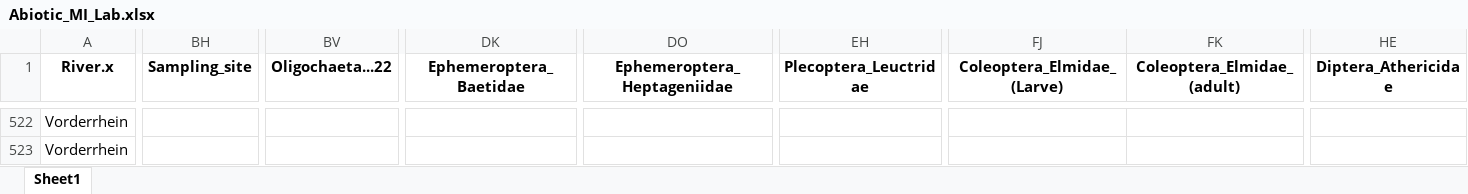
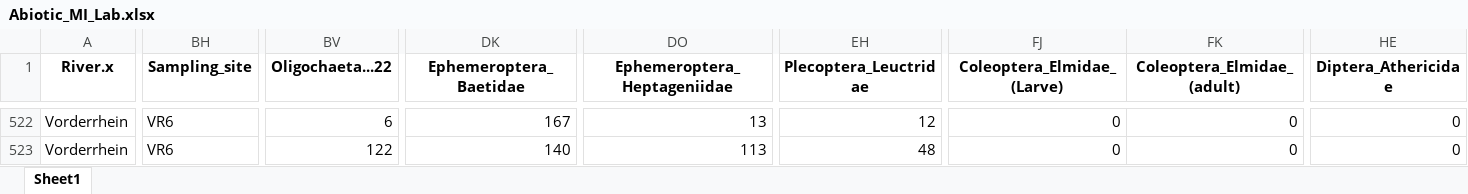
Before and after one commit to mirjamscheib/Masters_Thesis, an Excel workbook: Abiotic_MI_Sampling/Abiotic_MI_Lab.xlsx, sheet Sheet1, drawn as a sheet; only a part is shown, gaps mark what is left out; values as stored, in another font and other column widths than the file's, no borders; the diff covers the shown part only; the diff names each change by its address in the sheet, - before the commit and + after, or states it on an @@ line.

```diff
--- a/Abiotic_MI_Sampling/Abiotic_MI_Lab.xlsx (sheet Sheet1)
+++ b/Abiotic_MI_Sampling/Abiotic_MI_Lab.xlsx (sheet Sheet1)
-BH522:BH523 (Sampling_site): (empty)
+BH522:BH523 (Sampling_site): VR6
-BV522 (Oligochaeta...22): (empty)
+BV522 (Oligochaeta...22): 6
-DK522 (Ephemeroptera_Baetidae): (empty)
+DK522 (Ephemeroptera_Baetidae): 167
-DO522 (Ephemeroptera_Heptageniidae): (empty)
+DO522 (Ephemeroptera_Heptageniidae): 13
-EH522 (Plecoptera_Leuctridae): (empty)
+EH522 (Plecoptera_Leuctridae): 12
-FJ522:FJ523 (Coleoptera_Elmidae_(Larve)): (empty)
+FJ522:FJ523 (Coleoptera_Elmidae_(Larve)): 0
-FK522:FK523 (Coleoptera_Elmidae_(adult)): (empty)
+FK522:FK523 (Coleoptera_Elmidae_(adult)): 0
-HE522:HE523 (Diptera_Athericidae): (empty)
+HE522:HE523 (Diptera_Athericidae): 0
-BV523 (Oligochaeta...22): (empty)
+BV523 (Oligochaeta...22): 122
-DK523 (Ephemeroptera_Baetidae): (empty)
+DK523 (Ephemeroptera_Baetidae): 140
-DO523 (Ephemeroptera_Heptageniidae): (empty)
+DO523 (Ephemeroptera_Heptageniidae): 113
-EH523 (Plecoptera_Leuctridae): (empty)
+EH523 (Plecoptera_Leuctridae): 48
```
Also changed, not shown: 736 edited cells elsewhere in this sheet, Abiotic_MI_Sampling/Abiotic_MI_Field.xlsx, Abiotic_MI_Sampling/Abiotic_MI_Lab_Model.xlsx, 5 other files.
